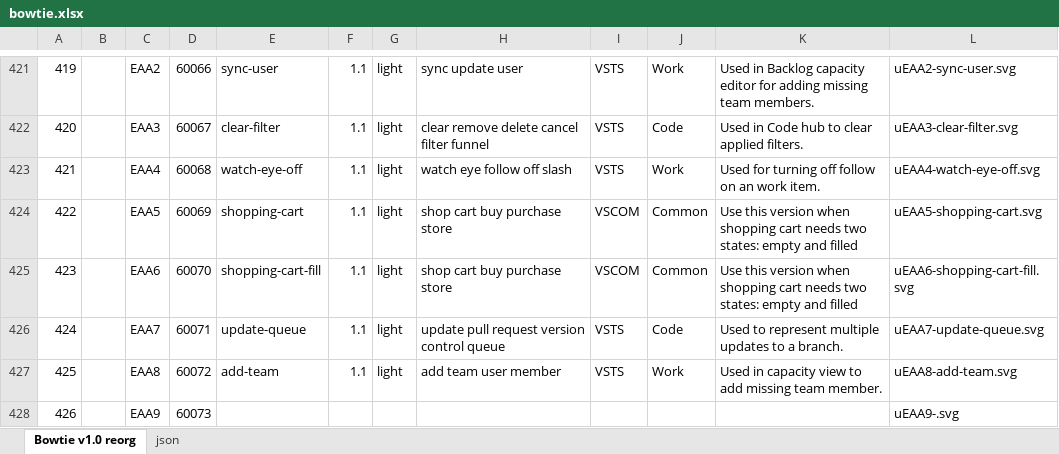
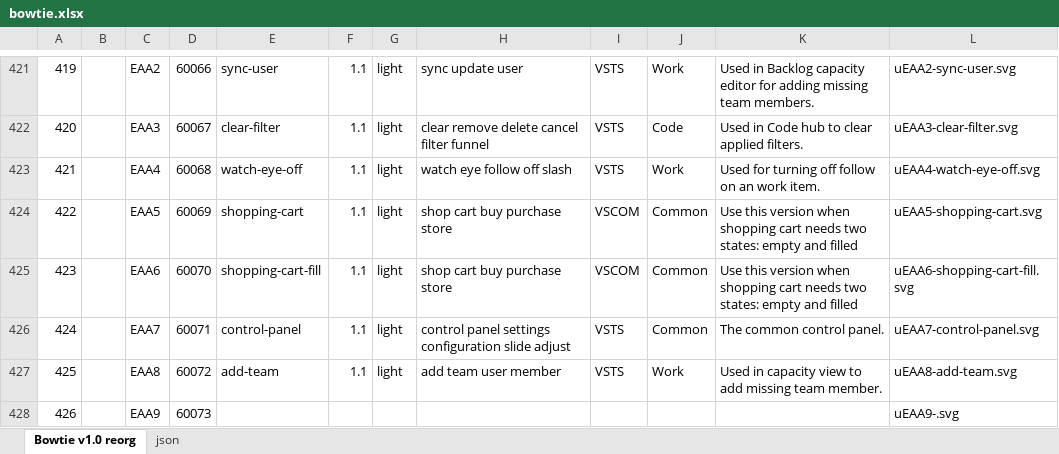
Before and after one commit to chryw/vsfi, an Excel workbook: source/bowtie.xlsx, sheet Bowtie v1.0 reorg, drawn as a sheet; only a part is shown, gaps mark what is left out; values as stored, in another font and other column widths than the file's, no borders; charts and pictures not drawn; the diff names each change by its address in the sheet, - before the commit and + after, or states it on an @@ line.

Commit message:
moved update-queue to draft; added control-panel

```diff
--- a/source/bowtie.xlsx (sheet Bowtie v1.0 reorg)
+++ b/source/bowtie.xlsx (sheet Bowtie v1.0 reorg)
-E426: update-queue
+E426: control-panel
-H426: update pull request version control queue
+H426: control panel settings configuration slide adjust
-J426: Code
+J426: Common
-K426: Used to represent multiple updates to a branch.
+K426: The common control panel.
-L426: uEAA7-update-queue.svg
+L426: uEAA7-control-panel.svg
```
Also changed, not shown: sheet json, 11 other files.
